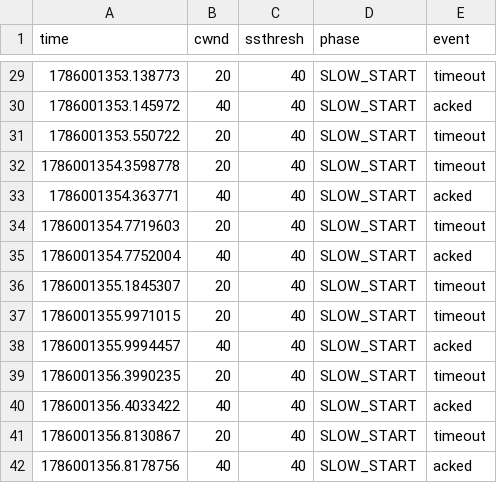
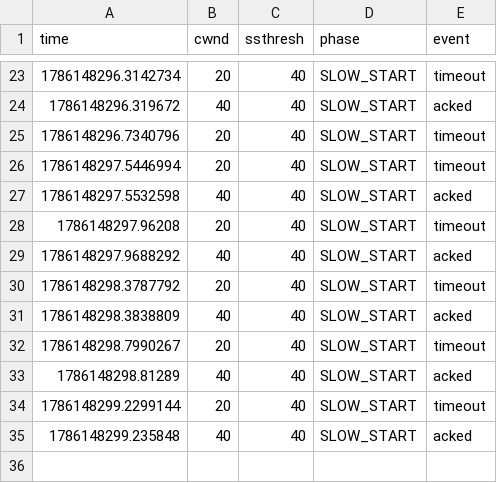
Before and after one commit to chasemira/371-mini-project, a CSV file: cwnd_log.csv, drawn as a sheet; only a part is shown, gaps mark what is left out; the diff covers the shown part only.

```diff
--- a/cwnd_log.csv
+++ b/cwnd_log.csv
@@ -29,14 +23,13 @@ time,cwnd,ssthresh,phase,event
-1786001353.138773,20,40,SLOW_START,timeout
-1786001353.145972,40,40,SLOW_START,acked
-1786001353.550722,20,40,SLOW_START,timeout
-1786001354.3598778,20,40,SLOW_START,timeout
-1786001354.363771,40,40,SLOW_START,acked
-1786001354.7719603,20,40,SLOW_START,timeout
-1786001354.7752004,40,40,SLOW_START,acked
-1786001355.1845307,20,40,SLOW_START,timeout
-1786001355.9971015,20,40,SLOW_START,timeout
-1786001355.9994457,40,40,SLOW_START,acked
-1786001356.3990235,20,40,SLOW_START,timeout
-1786001356.4033422,40,40,SLOW_START,acked
-1786001356.8130867,20,40,SLOW_START,timeout
-1786001356.8178756,40,40,SLOW_START,acked
+1786148296.3142734,20,40,SLOW_START,timeout
+1786148296.319672,40,40,SLOW_START,acked
+1786148296.7340796,20,40,SLOW_START,timeout
+1786148297.5446994,20,40,SLOW_START,timeout
+1786148297.5532598,40,40,SLOW_START,acked
+1786148297.96208,20,40,SLOW_START,timeout
+1786148297.9688292,40,40,SLOW_START,acked
+1786148298.3787792,20,40,SLOW_START,timeout
+1786148298.3838809,40,40,SLOW_START,acked
+1786148298.7990267,20,40,SLOW_START,timeout
+1786148298.81289,40,40,SLOW_START,acked
+1786148299.2299144,20,40,SLOW_START,timeout
+1786148299.235848,40,40,SLOW_START,acked
```
Also changed, not shown: 1 added row, 7 removed rows and 20 edited cells elsewhere in this file, 17 other files.
